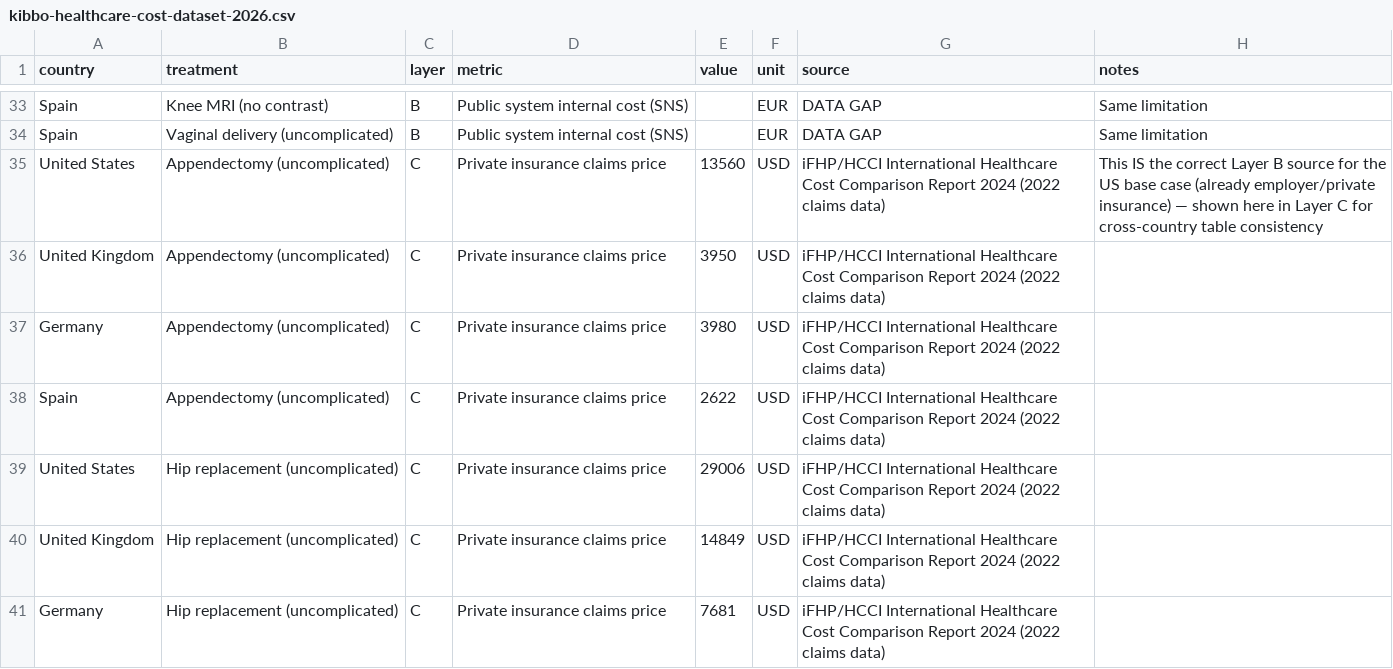
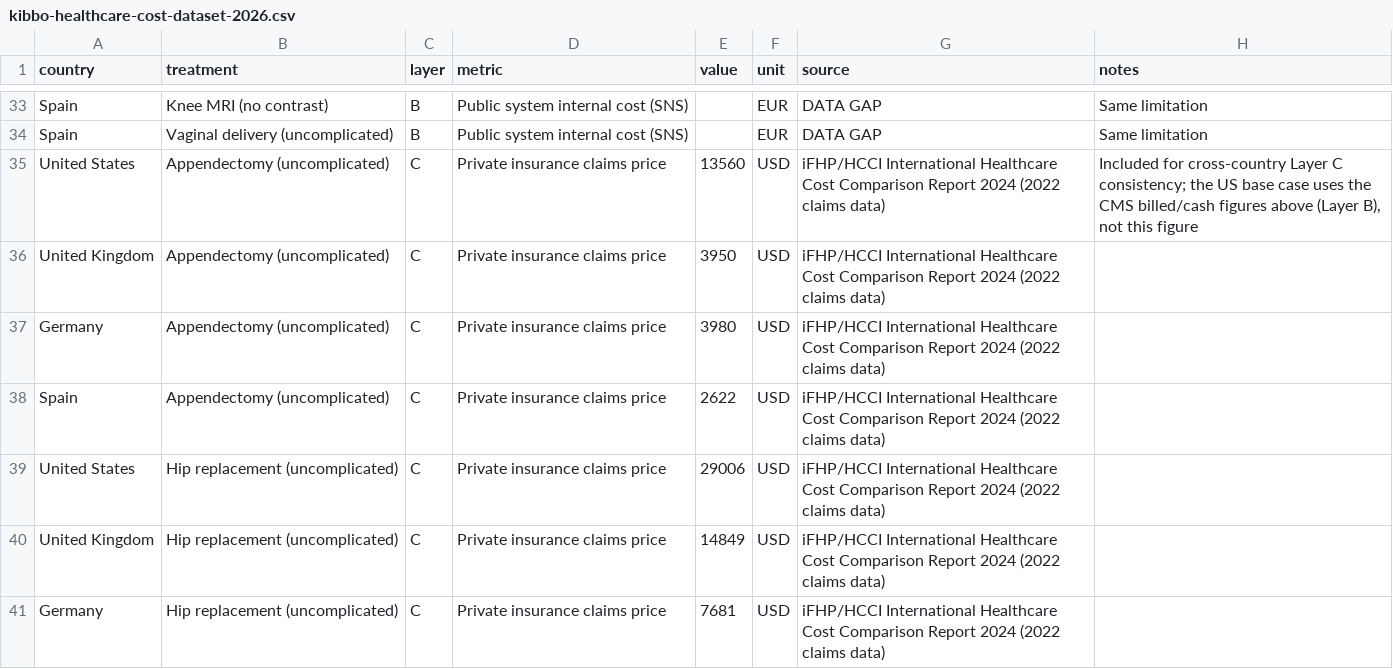
Before and after one commit to Sevillanitto/kibbo-landing, a CSV file: investigations-data/kibbo-healthcare-cost-dataset-2026.csv, drawn as a sheet; only a part is shown, gaps mark what is left out.

```diff
--- a/investigations-data/kibbo-healthcare-cost-dataset-2026.csv
+++ b/investigations-data/kibbo-healthcare-cost-dataset-2026.csv
@@ -34,3 +34,3 @@ Spain,Knee MRI (no contrast),B,Public system internal cost (SNS),,EUR,DATA GAP,S
 Spain,Vaginal delivery (uncomplicated),B,Public system internal cost (SNS),,EUR,DATA GAP,Same limitation
-United States,Appendectomy (uncomplicated),C,Private insurance claims price,13560,USD,iFHP/HCCI International Healthcare Cost Comparison Report 2024 (2022 claims data),This IS the correct Layer B source for the US base case (already employer/private insurance) — shown here in Layer C for cross-country table consistency
+United States,Appendectomy (uncomplicated),C,Private insurance claims price,13560,USD,iFHP/HCCI International Healthcare Cost Comparison Report 2024 (2022 claims data),"Included for cross-country Layer C consistency; the US base case uses the CMS billed/cash figures above (Layer B), not this figure"
 United Kingdom,Appendectomy (uncomplicated),C,Private insurance claims price,3950,USD,iFHP/HCCI International Healthcare Cost Comparison Report 2024 (2022 claims data),
```
Also changed, not shown: investigations-data/kibbo-streaming-pricing-dataset-2011-2026.csv, investigations-data/us-airline-ranking-2026-h1.csv, 11 other files.
